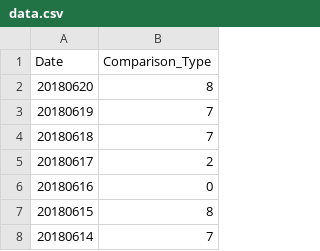
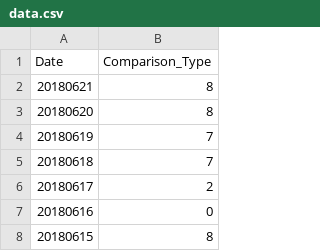
Before and after one commit to haifeng-jin/github_io_source, a CSV file: js/data.csv, drawn as a sheet; only a part is shown; the shorter side is filled out with more unchanged rows; the diff names each change by its address in the sheet, - before the commit and + after, or states it on an @@ line.

Commit message:
tracker

```diff
--- a/js/data.csv
+++ b/js/data.csv
+row 2: 20180621 | 8
```
